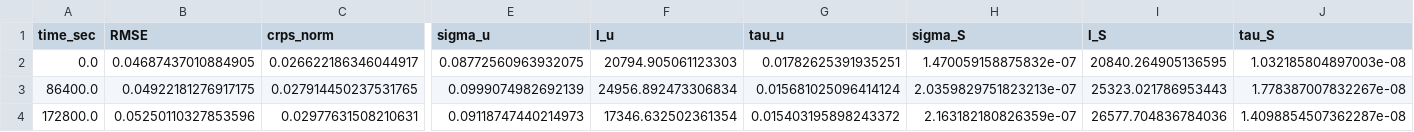
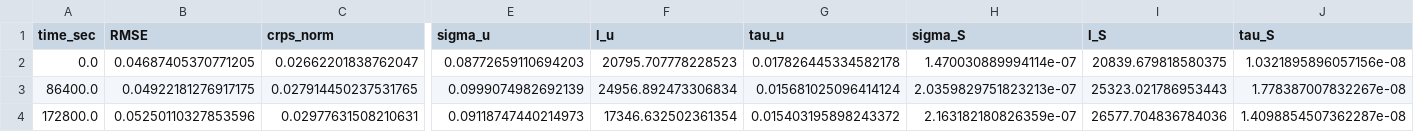
Before and after one commit to rdkreij/inversion-sst-gp, a CSV file: 2_covariance_parameter_estimation/outputs/time_24h_gp_obs_t.csv, drawn as a sheet; only a part is shown, gaps mark what is left out; the diff covers the shown part only; the diff names each change by its address in the sheet, - before the commit and + after, or states it on an @@ line.

```diff
--- a/2_covariance_parameter_estimation/outputs/time_24h_gp_obs_t.csv
+++ b/2_covariance_parameter_estimation/outputs/time_24h_gp_obs_t.csv
-B2 (RMSE): 0.04687437010884905
+B2 (RMSE): 0.04687405370771205
-C2 (crps_norm): 0.026622186346044917
+C2 (crps_norm): 0.02662201838762047
-E2 (sigma_u): 0.08772560963932075
+E2 (sigma_u): 0.08772659110694203
-F2 (l_u): 20794.905061123303
+F2 (l_u): 20795.707778228523
-G2 (tau_u): 0.01782625391935251
+G2 (tau_u): 0.017826445334582178
-H2 (sigma_S): 1.470059158875832e-07
+H2 (sigma_S): 1.470030889994114e-07
-I2 (l_S): 20840.264905136595
+I2 (l_S): 20839.679818580375
-J2 (tau_S): 1.032185804897003e-08
+J2 (tau_S): 1.0321895896057156e-08
```
Also changed, not shown: 4 edited cells elsewhere in this file, 2_covariance_parameter_estimation/outputs/time_24h_gos_t.csv, 2_covariance_parameter_estimation/outputs/time_24h_gp_num_t1.csv, 14 other files.
